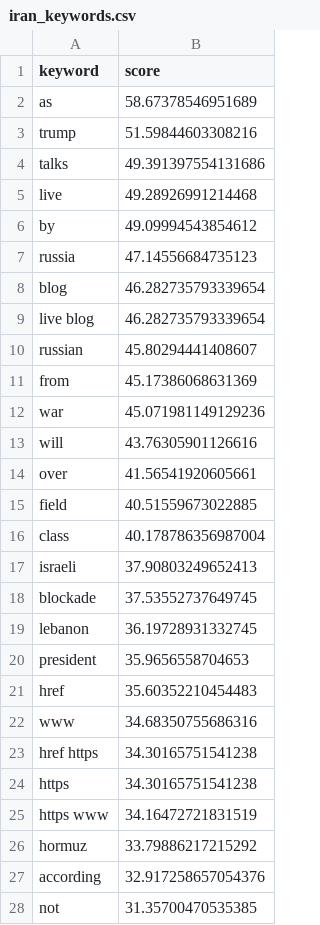
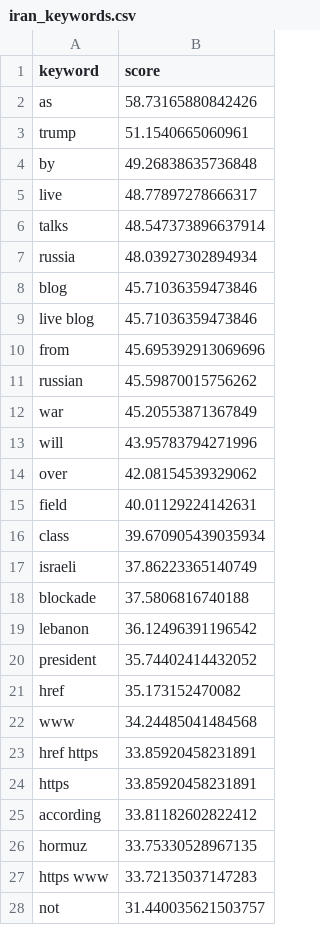
Before and after one commit to mcasrom/iran-osint-monitor, a CSV file: data/processed/iran_keywords.csv, drawn as a sheet; only a part is shown; the diff covers the shown part only.

```diff
--- a/data/processed/iran_keywords.csv
+++ b/data/processed/iran_keywords.csv
@@ -1,28 +1,28 @@
 keyword,score
-as,58.67378546951689
-trump,51.59844603308216
-talks,49.391397554131686
-live,49.28926991214468
-by,49.09994543854612
-russia,47.14556684735123
-blog,46.282735793339654
-live blog,46.282735793339654
-russian,45.80294441408607
-from,45.17386068631369
-war,45.071981149129236
-will,43.76305901126616
-over,41.56541920605661
-field,40.51559673022885
-class,40.178786356987004
-israeli,37.90803249652413
-blockade,37.53552737649745
-lebanon,36.19728931332745
-president,35.9656558704653
-href,35.60352210454483
-www,34.68350755686316
-href https,34.30165751541238
-https,34.30165751541238
-https www,34.16472721831519
-hormuz,33.79886217215292
-according,32.917258657054376
-not,31.35700470535385
+as,58.73165880842426
+trump,51.1540665060961
+by,49.26838635736848
+live,48.77897278666317
+talks,48.547373896637914
+russia,48.03927302894934
+blog,45.71036359473846
+live blog,45.71036359473846
+from,45.695392913069696
+russian,45.59870015756262
+war,45.20553871367849
+will,43.95783794271996
+over,42.08154539329062
+field,40.01129224142631
+class,39.670905439035934
+israeli,37.86223365140749
+blockade,37.5806816740188
+lebanon,36.12496391196542
+president,35.74402414432052
+href,35.173152470082
+www,34.24485041484568
+href https,33.85920458231891
+https,33.85920458231891
+according,33.81182602822412
+hormuz,33.75330528967135
+https www,33.72135037147283
+not,31.440035621503757
```
Also changed, not shown: 3 edited cells elsewhere in this file, data/processed/iran_energy.csv, data/processed/iran_narratives.csv, 8 other files.
